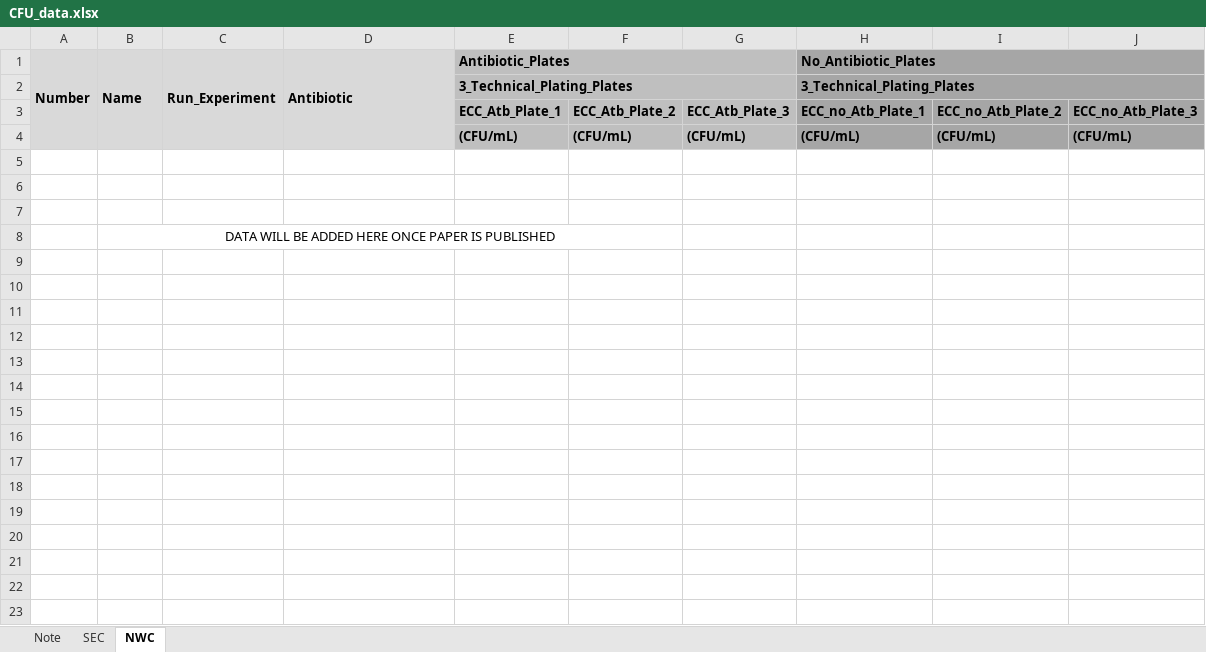
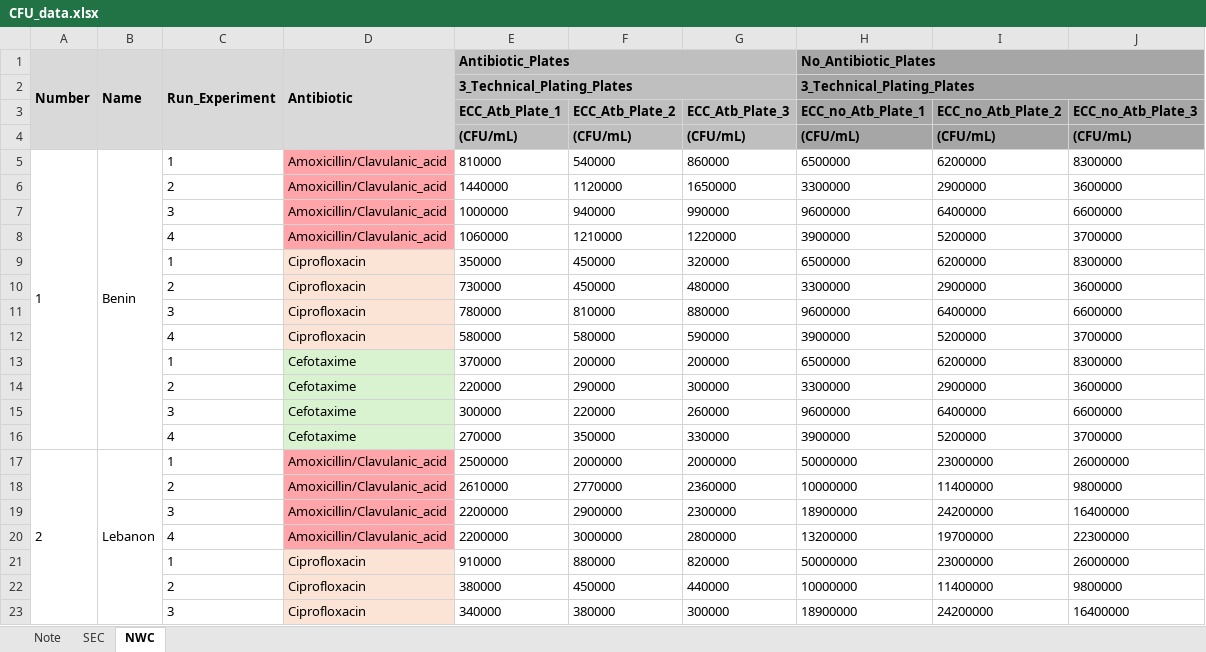
Before and after one commit to watNoel/Global-Sewage-Project, an Excel workbook: data/CFU_data.xlsx, sheet NWC, drawn as a sheet; only a part is shown; values as stored, in another font and other column widths than the file's, no borders; removed rows and columns are numbered as before the commit, all else as after; the diff covers the shown part only; the diff names each change by its address in the sheet, - before the commit and + after, or states it on an @@ line.

Commit message:
Adding data since paper has been published

```diff
--- a/data/CFU_data.xlsx (sheet NWC)
+++ b/data/CFU_data.xlsx (sheet NWC)
-row 5: (empty)
+row 5: 1 | Benin | 1 | Amoxicillin/Clavulanic_acid | 810000 | 540000 | 860000 | 6500000 | 6200000 | 8300000
+A5:A16 merged
+B5:B16 merged
-D5:D7 fill: none
+D5:D7 fill: #FFA4A9
-row 6: (empty)
+row 6:  |  | 2 | Amoxicillin/Clavulanic_acid | 1440000 | 1120000 | 1650000 | 3300000 | 2900000 | 3600000
-row 7: (empty)
+row 7:  |  | 3 | Amoxicillin/Clavulanic_acid | 1000000 | 940000 | 990000 | 9600000 | 6400000 | 6600000
-row 8:  | DATA WILL BE ADDED HERE ONCE PAPER IS PUBLISHED
+row 8:  |  | 4 | Amoxicillin/Clavulanic_acid | 1060000 | 1210000 | 1220000 | 3900000 | 5200000 | 3700000
+row 9:  |  | 1 | Ciprofloxacin | 350000 | 450000 | 320000 | 6500000 | 6200000 | 8300000
+row 10:  |  | 2 | Ciprofloxacin | 730000 | 450000 | 480000 | 3300000 | 2900000 | 3600000
+row 11:  |  | 3 | Ciprofloxacin | 780000 | 810000 | 880000 | 9600000 | 6400000 | 6600000
+row 12:  |  | 4 | Ciprofloxacin | 580000 | 580000 | 590000 | 3900000 | 5200000 | 3700000
+row 13:  |  | 1 | Cefotaxime | 370000 | 200000 | 200000 | 6500000 | 6200000 | 8300000
+row 14:  |  | 2 | Cefotaxime | 220000 | 290000 | 300000 | 3300000 | 2900000 | 3600000
+row 15:  |  | 3 | Cefotaxime | 300000 | 220000 | 260000 | 9600000 | 6400000 | 6600000
+row 16:  |  | 4 | Cefotaxime | 270000 | 350000 | 330000 | 3900000 | 5200000 | 3700000
+row 17: 2 | Lebanon | 1 | Amoxicillin/Clavulanic_acid | 2500000 | 2000000 | 2000000 | 50000000 | 23000000 | 26000000
+row 18:  |  | 2 | Amoxicillin/Clavulanic_acid | 2610000 | 2770000 | 2360000 | 10000000 | 11400000 | 9800000
+row 19:  |  | 3 | Amoxicillin/Clavulanic_acid | 2200000 | 2900000 | 2300000 | 18900000 | 24200000 | 16400000
+row 20:  |  | 4 | Amoxicillin/Clavulanic_acid | 2200000 | 3000000 | 2800000 | 13200000 | 19700000 | 22300000
+row 21:  |  | 1 | Ciprofloxacin | 910000 | 880000 | 820000 | 50000000 | 23000000 | 26000000
+row 22:  |  | 2 | Ciprofloxacin | 380000 | 450000 | 440000 | 10000000 | 11400000 | 9800000
+row 23:  |  | 3 | Ciprofloxacin | 340000 | 380000 | 300000 | 18900000 | 24200000 | 16400000
```
Also changed, not shown: 101 added rows elsewhere in this sheet, sheet SEC, sheet Note.
